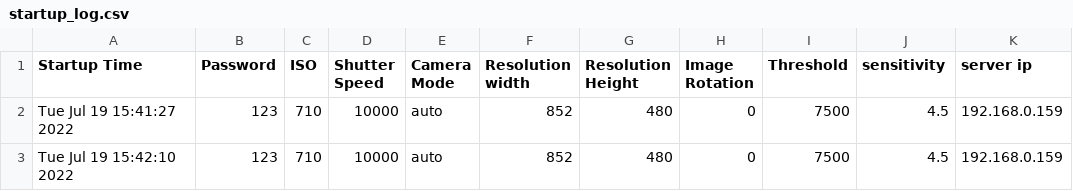
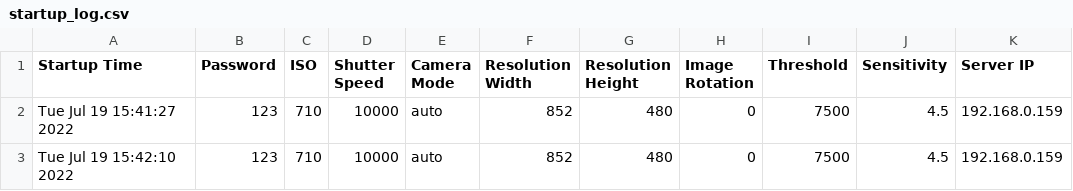
Before and after one commit to cameroncircowestfalltechnik/Image_Compare, a CSV file: results/startup_log.csv, drawn as a sheet.

Commit message:
Fixed Caps

```diff
--- a/results/startup_log.csv
+++ b/results/startup_log.csv
@@ -1,2 +1,2 @@
-Startup Time,Password,ISO,Shutter Speed,Camera Mode,Resolution width,Resolution Height,Image Rotation,Threshold,sensitivity,server ip
+Startup Time,Password,ISO,Shutter Speed,Camera Mode,Resolution Width,Resolution Height,Image Rotation,Threshold,Sensitivity,Server IP
 Tue Jul 19 15:41:27 2022,123,710,10000,auto,852,480,0,7500,4.5,192.168.0.159
```
